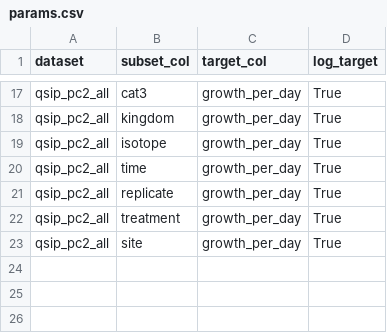
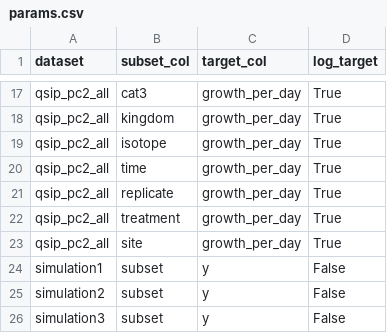
Before and after one commit to lamtung16/soak_regression, a CSV file: params.csv, drawn as a sheet; only a part is shown, gaps mark what is left out; the diff names each change by its address in the sheet, - before the commit and + after, or states it on an @@ line.

Commit message:
add synthetic data

```diff
--- a/params.csv
+++ b/params.csv
+row 24: simulation1 | subset | y | False
+row 25: simulation2 | subset | y | False
+row 26: simulation3 | subset | y | False
```
Also changed, not shown: 11 other files.
